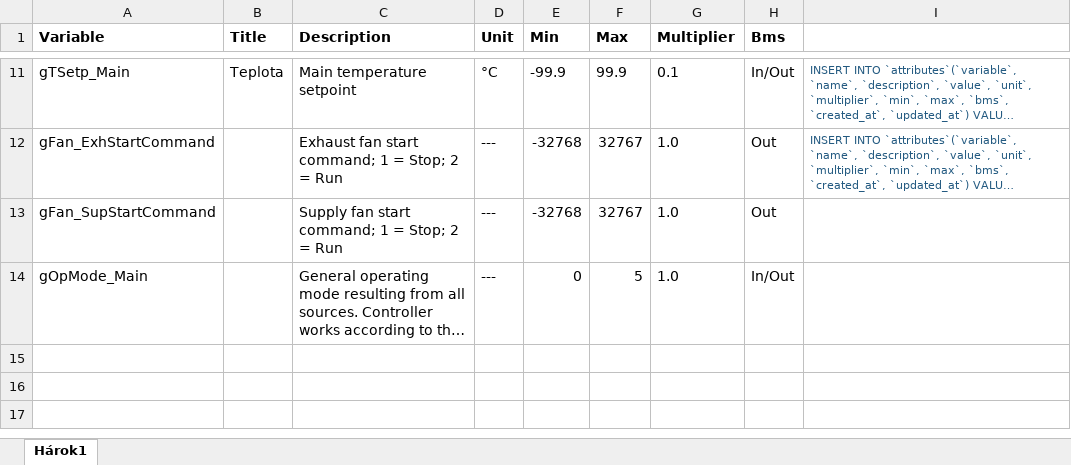
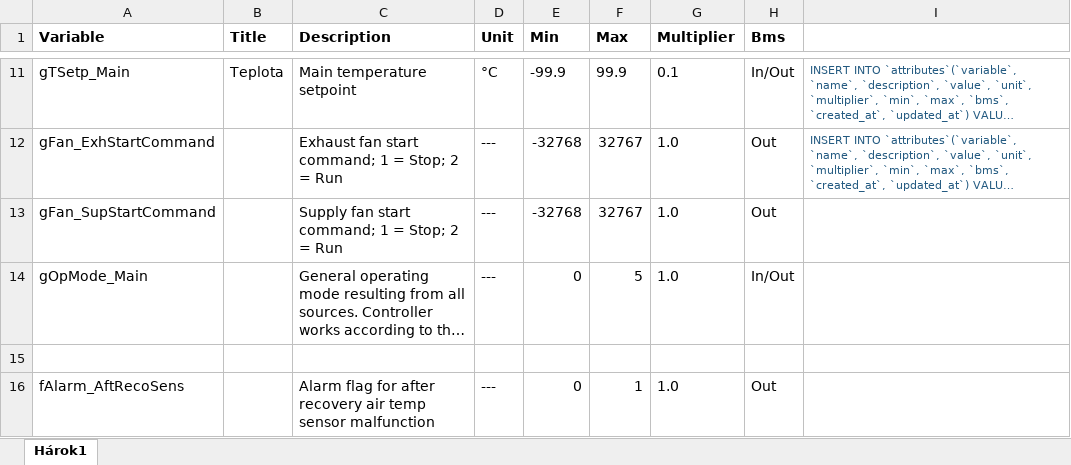
Before and after one commit to slashersvk/VentilationController, an Excel workbook: Ventilacia_Atributy.xlsx, sheet Hárok1, drawn as a sheet; only a part is shown, gaps mark what is left out; long unchanged cells end in …; values as stored, in another font and other column widths than the file's, no borders; the diff names each change by its address in the sheet, - before the commit and + after, or states it on an @@ line.

```diff
--- a/Ventilacia_Atributy.xlsx (sheet Hárok1)
+++ b/Ventilacia_Atributy.xlsx (sheet Hárok1)
+row 15: (empty)
+row 16: fAlarm_AftRecoSens |  | Alarm flag for after recovery air temp sensor malfunction | --- | 0 | 1 | 1.0 | Out
```
Also changed, not shown: 15 other files.
